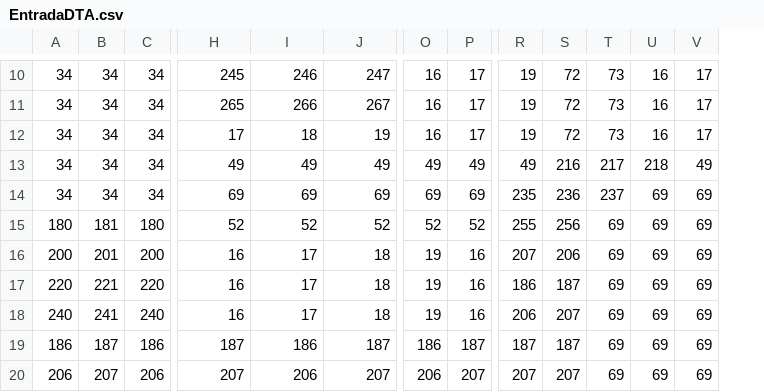
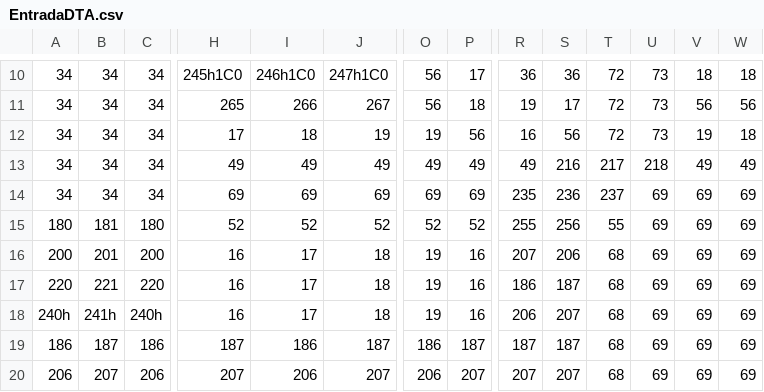
Before and after one commit to ilunnie/Marcos-X-Machine, a CSV file: src/Area/EntradaDTA.csv, drawn as a sheet; only a part is shown, gaps mark what is left out; addresses are those after the commit; the diff covers the shown part only; the diff names each change by its address in the sheet, - before the commit and + after, or states it on an @@ line.

```diff
--- a/src/Area/EntradaDTA.csv
+++ b/src/Area/EntradaDTA.csv
+column T, rows 10-20: 72 | 72 | 72 | 217 | 237 | 55 | 68 | 68 | 68 | 68 | 68
-H10: 245
+H10: 245h1C0
-I10: 246
+I10: 246h1C0
-J10: 247
+J10: 247h1C0
-O10:O11: 16
+O10:O11: 56
-R10: 19
+R10: 36
-S10: 72
+S10: 36
-V10: 16
+V10: 18
-W10: 17
+W10: 18
-P11: 17
+P11: 18
-S11: 72
+S11: 17
-V11: 16
+V11: 56
-W11: 17
+W11: 56
-O12: 16
+O12: 19
-P12: 17
+P12: 56
-R12: 19
+R12: 16
-S12: 72
+S12: 56
-V12: 16
+V12: 19
-W12: 17
+W12: 18
-U13: 217
+U13: 218
-V13: 218
+V13: 49
-U14: 237
+U14: 69
-A18: 240
+A18: 240h
-B18: 241
+B18: 241h
-C18: 240
+C18: 240h
```
Also changed, not shown: 56 edited cells elsewhere in this file, 4 other files.
